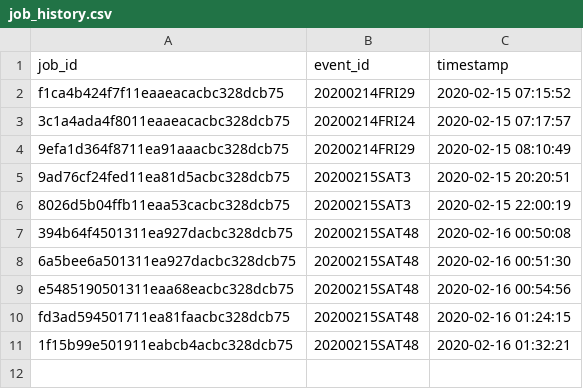
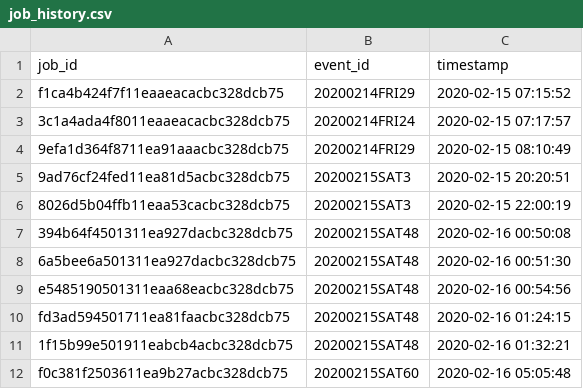
Before and after one commit to tysonwu/odds-crawl-app, a CSV file: development/data_collection/data/job_history.csv, drawn as a sheet.

```diff
--- a/development/data_collection/data/job_history.csv
+++ b/development/data_collection/data/job_history.csv
@@ -11 +11,2 @@ fd3ad594501711ea81faacbc328dcb75,20200215SAT48,2020-02-16 01:24:15
 1f15b99e501911eabcb4acbc328dcb75,20200215SAT48,2020-02-16 01:32:21
+f0c381f2503611ea9b27acbc328dcb75,20200215SAT60,2020-02-16 05:05:48
```
Also changed, not shown: 3 other files.
